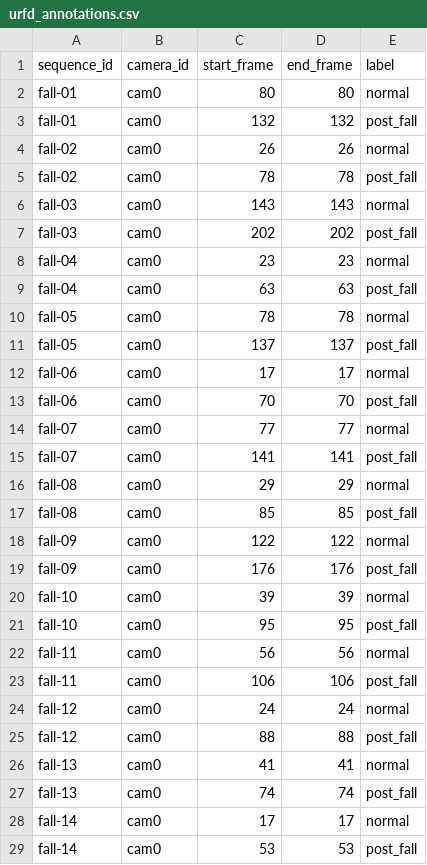
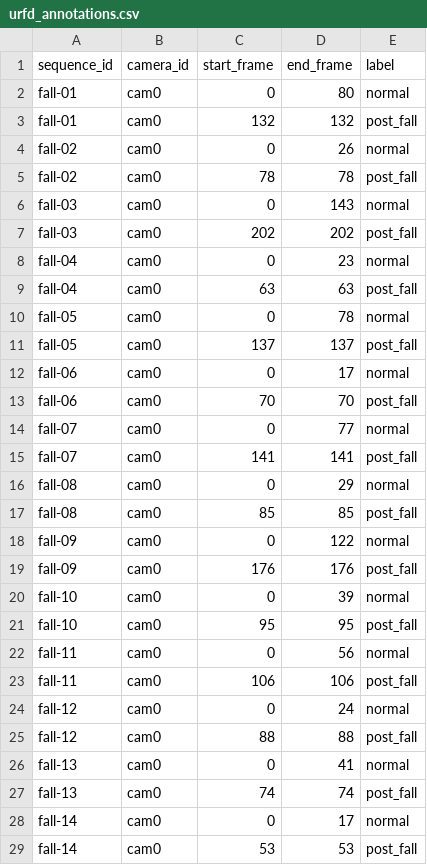
Before and after one commit to TAPENDU06/FALL_DETECTION, a CSV file: data/annotations/urfd_annotations.csv, drawn as a sheet; only a part is shown; the diff covers the shown part only.

Commit message:
Update fall video annotations

```diff
--- a/data/annotations/urfd_annotations.csv
+++ b/data/annotations/urfd_annotations.csv
@@ -1,29 +1,29 @@
 sequence_id,camera_id,start_frame,end_frame,label
-fall-01,cam0,80,80,normal
+fall-01,cam0,0,80,normal
 fall-01,cam0,132,132,post_fall
-fall-02,cam0,26,26,normal
+fall-02,cam0,0,26,normal
 fall-02,cam0,78,78,post_fall
-fall-03,cam0,143,143,normal
+fall-03,cam0,0,143,normal
 fall-03,cam0,202,202,post_fall
-fall-04,cam0,23,23,normal
+fall-04,cam0,0,23,normal
 fall-04,cam0,63,63,post_fall
-fall-05,cam0,78,78,normal
+fall-05,cam0,0,78,normal
 fall-05,cam0,137,137,post_fall
-fall-06,cam0,17,17,normal
+fall-06,cam0,0,17,normal
 fall-06,cam0,70,70,post_fall
-fall-07,cam0,77,77,normal
+fall-07,cam0,0,77,normal
 fall-07,cam0,141,141,post_fall
-fall-08,cam0,29,29,normal
+fall-08,cam0,0,29,normal
 fall-08,cam0,85,85,post_fall
-fall-09,cam0,122,122,normal
+fall-09,cam0,0,122,normal
 fall-09,cam0,176,176,post_fall
-fall-10,cam0,39,39,normal
+fall-10,cam0,0,39,normal
 fall-10,cam0,95,95,post_fall
-fall-11,cam0,56,56,normal
+fall-11,cam0,0,56,normal
 fall-11,cam0,106,106,post_fall
-fall-12,cam0,24,24,normal
+fall-12,cam0,0,24,normal
 fall-12,cam0,88,88,post_fall
-fall-13,cam0,41,41,normal
+fall-13,cam0,0,41,normal
 fall-13,cam0,74,74,post_fall
-fall-14,cam0,17,17,normal
+fall-14,cam0,0,17,normal
 fall-14,cam0,53,53,post_fall
```
Also changed, not shown: 1 removed row and 1 edited cell elsewhere in this file.
